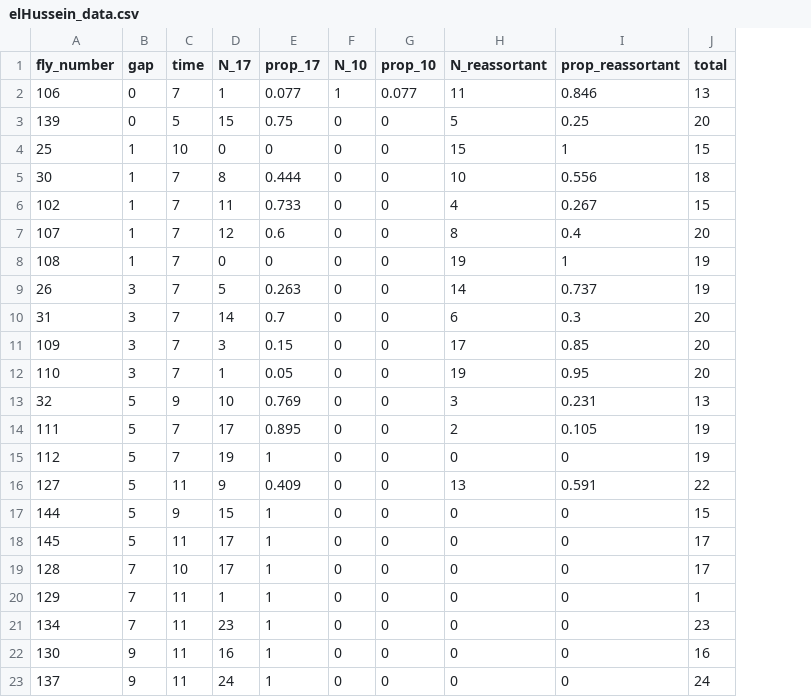
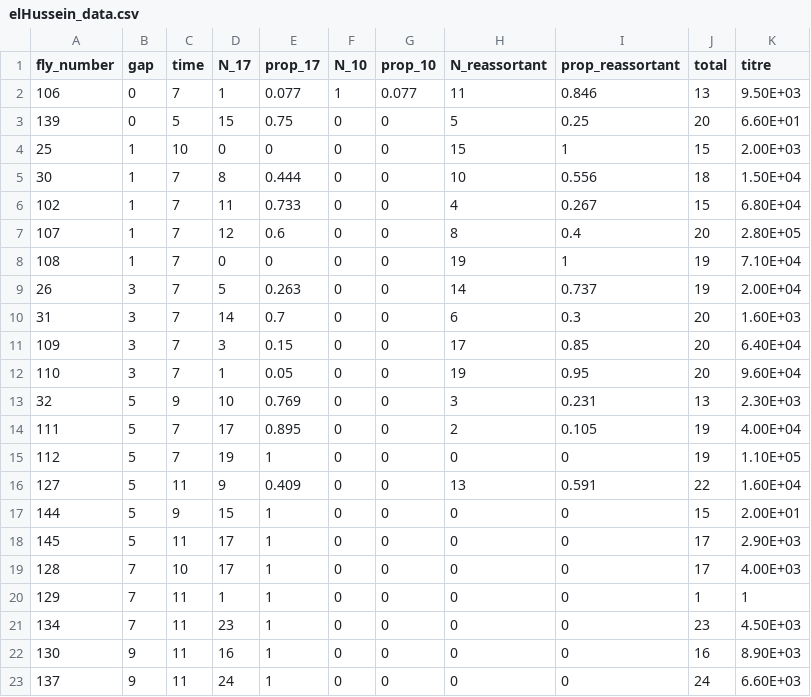
Before and after one commit to scavany/bluetongue_within_midge, a CSV file: data/elHussein_data.csv, drawn as a sheet; the diff names each change by its address in the sheet, - before the commit and + after, or states it on an @@ line.

```diff
--- a/data/elHussein_data.csv
+++ b/data/elHussein_data.csv
+column K (titre), rows 2-23: 9.50E+03 | 6.60E+01 | 2.00E+03 | 1.50E+04 | 6.80E+04 | 2.80E+05 | 7.10E+04 | 2.00E+04 | 1.60E+03 | 6.40E+04 | 9.60E+04 | 2.30E+03 | 4.00E+04 | 1.10E+05 | 1.60E+04 | 2.00E+01 | 2.90E+03 | 4.00E+03 | 1 | 4.50E+03 | 8.90E+03 | 6.60E+03
```
Also changed, not shown: 9 other files.
